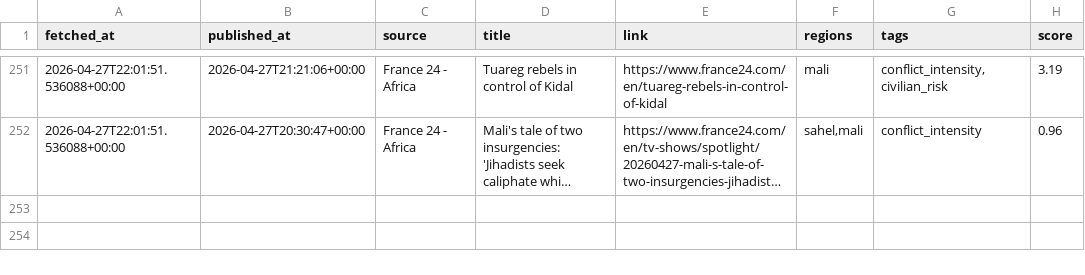
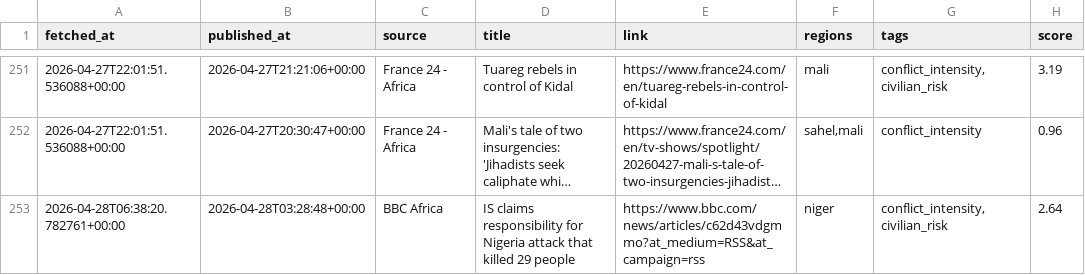
Before and after one commit to MonarchCastleTech/MonarchCastle, a CSV file: Sahel Region Threat Index (SRTI)/sahel_data.csv, drawn as a sheet; only a part is shown, gaps mark what is left out; long unchanged cells end in …; the diff names each change by its address in the sheet, - before the commit and + after, or states it on an @@ line.

Commit message:
Update SRTI data

```diff
--- a/Sahel Region Threat Index (SRTI)/sahel_data.csv
+++ b/Sahel Region Threat Index (SRTI)/sahel_data.csv
+row 253: 2026-04-28T06:38:20.782761+00:00 | 2026-04-28T03:28:48+00:00 | BBC Africa | IS claims responsibility for Nigeria attack that killed 29 people | https://www.bbc.com/news/articles/c62d43vdgmmo?at_medium=RSS&at_campaign=rss | niger | conflict_intensity,civilian_risk | 2.64
```
Also changed, not shown: 4 other files.
